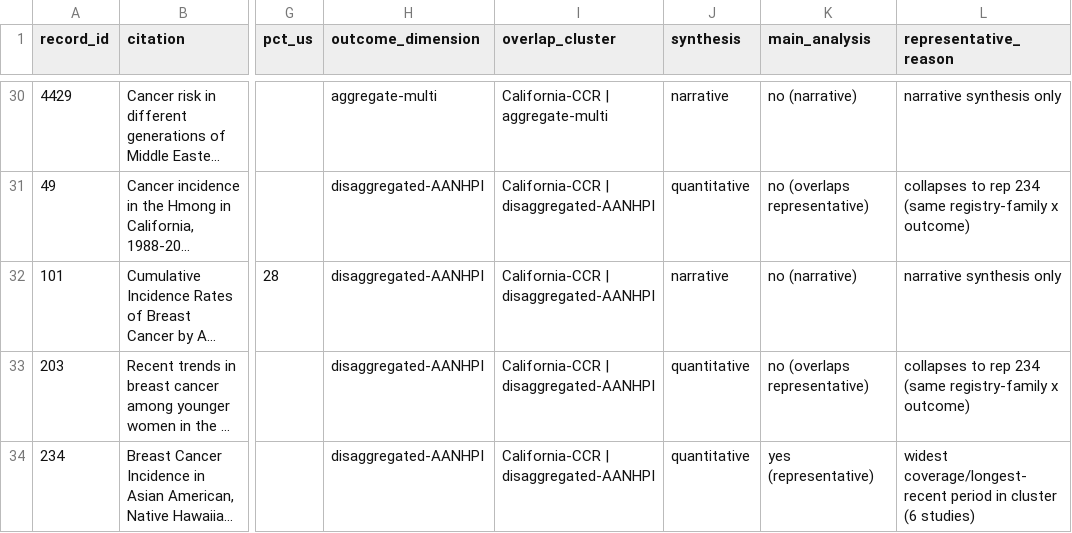
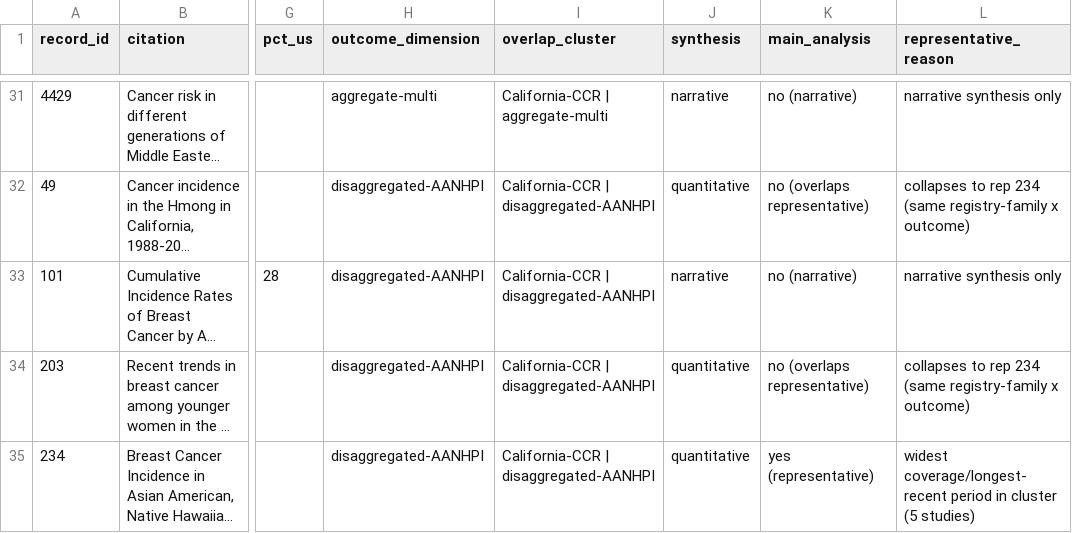
Before and after one commit to p16791918-lab/Meta, a CSV file: meta_agents/search_v2/TableSA_registry_overlap.csv, drawn as a sheet; only a part is shown, gaps mark what is left out; long unchanged cells end in …; addresses are those after the commit; the diff covers the shown part only; the diff names each change by its address in the sheet, - before the commit and + after, or states it on an @@ line.

```diff
--- a/meta_agents/search_v2/TableSA_registry_overlap.csv
+++ b/meta_agents/search_v2/TableSA_registry_overlap.csv
-L35 (representative_reason): …in cluster (6 studies)
+L35 (representative_reason): …in cluster (5 studies)
```
Also changed, not shown: 2 added rows, 3 removed rows and 1 edited cell elsewhere in this file, meta_agents/search_v2/TableSA_main_representatives.csv, meta_agents/search_v2/TableS_included_studies.csv, 7 other files.
